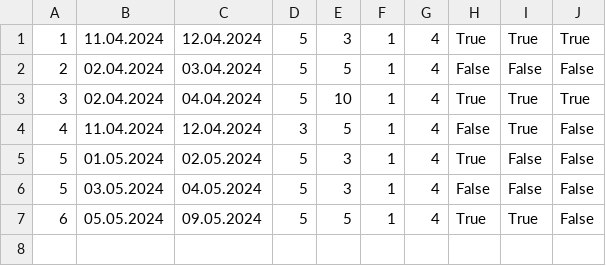
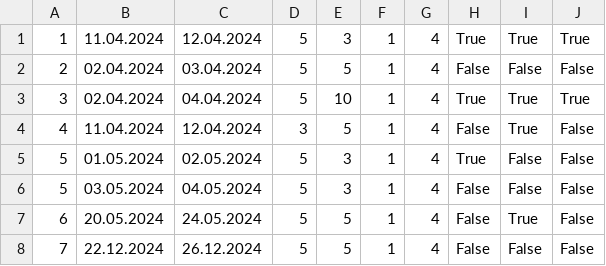
Before and after one commit to matejaaj/Booking, a CSV file: Resources/Data/accommodationReservations.csv, drawn as a sheet.

```diff
--- a/Resources/Data/accommodationReservations.csv
+++ b/Resources/Data/accommodationReservations.csv
@@ -6,2 +6,3 @@
 5|03.05.2024|04.05.2024|5|3|1|4|False|False|False
-6|05.05.2024|09.05.2024|5|5|1|4|True|True|False
+6|20.05.2024|24.05.2024|5|5|1|4|False|True|False
+7|22.12.2024|26.12.2024|5|5|1|4|False|False|False
```
Also changed, not shown: Resources/Data/images.csv, Resources/Data/reservationModificationRequests.csv, 35 other files.
